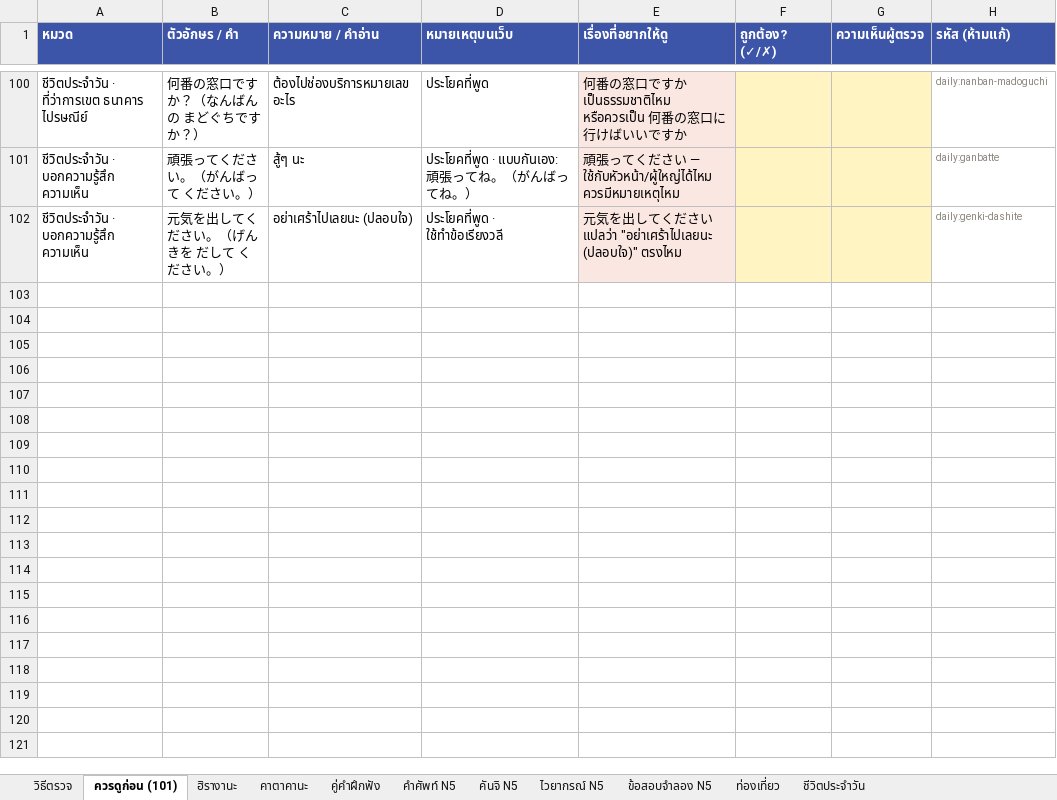
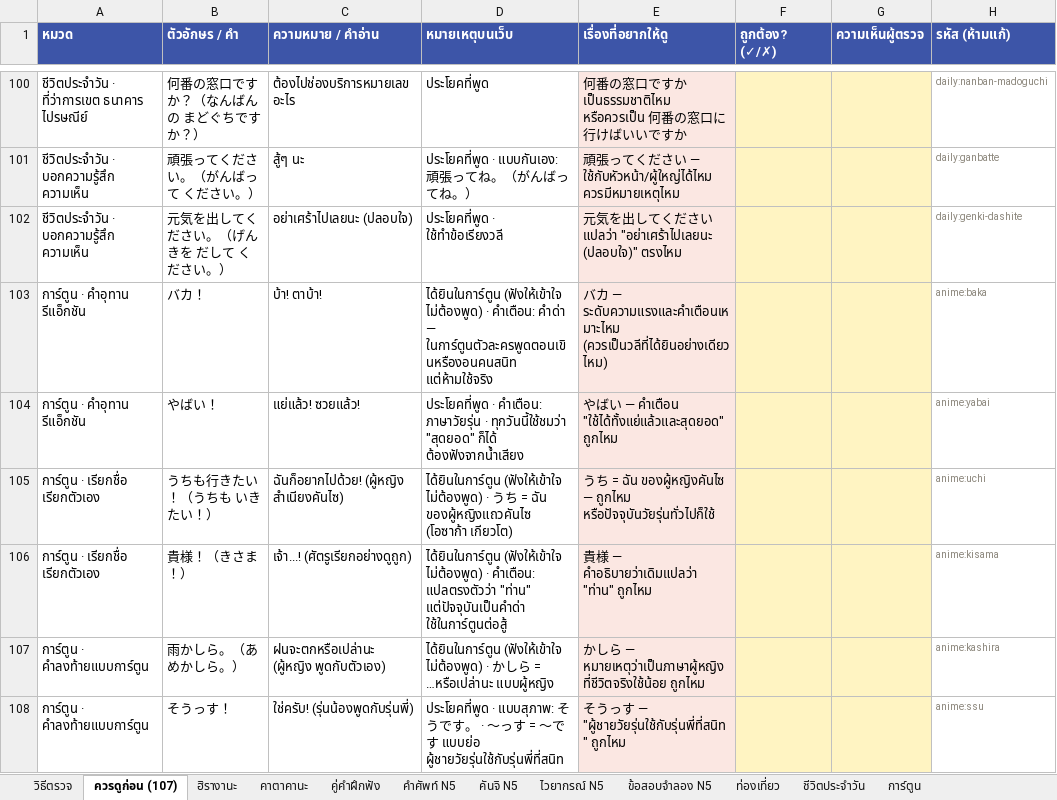
Before and after one commit to jame191036/kakitori, an Excel workbook: docs/content-review.xlsx, sheet ควรดูก่อน (107), drawn as a sheet; only a part is shown, gaps mark what is left out; values as stored, in another font and other column widths than the file's, no borders; the diff names each change by its address in the sheet, - before the commit and + after, or states it on an @@ line.

```diff
--- a/docs/content-review.xlsx (sheet ควรดูก่อน (107))
+++ b/docs/content-review.xlsx (sheet ควรดูก่อน (107))
-sheet tab: ควรดูก่อน (101)
+sheet tab: ควรดูก่อน (107)
+sheet tab: การ์ตูน
+row 103: การ์ตูน · คำอุทาน รีแอ็กชัน | バカ！ | บ้า! ตาบ้า! | ได้ยินในการ์ตูน (ฟังให้เข้าใจ ไม่ต้องพูด) · คำเตือน: คำด่า — ในการ์ตูนตัวละครพูดตอนเขินหรืองอนคนสนิท แต่ห้ามใช้จริง | バカ — ระดับความแรงและคำเตือนเหมาะไหม (ควรเป็นวลีที่ได้ยินอย่างเดียวไหม) |  |  | anime:baka
+row 104: การ์ตูน · คำอุทาน รีแอ็กชัน | やばい！ | แย่แล้ว! ซวยแล้ว! | ประโยคที่พูด · คำเตือน: ภาษาวัยรุ่น · ทุกวันนี้ใช้ชมว่า "สุดยอด" ก็ได้ ต้องฟังจากน้ำเสียง | やばい — คำเตือน "ใช้ได้ทั้งแย่แล้วและสุดยอด" ถูกไหม |  |  | anime:yabai
+row 105: การ์ตูน · เรียกชื่อ เรียกตัวเอง | うちも行きたい！（うちも いきたい！） | ฉันก็อยากไปด้วย! (ผู้หญิง สำเนียงคันไซ) | ได้ยินในการ์ตูน (ฟังให้เข้าใจ ไม่ต้องพูด) · うち = ฉัน ของผู้หญิงแถวคันไซ (โอซาก้า เกียวโต) | うち = ฉัน ของผู้หญิงคันไซ — ถูกไหม หรือปัจจุบันวัยรุ่นทั่วไปก็ใช้ |  |  | anime:uchi
+row 106: การ์ตูน · เรียกชื่อ เรียกตัวเอง | 貴様！（きさま！） | เจ้า...! (ศัตรูเรียกอย่างดูถูก) | ได้ยินในการ์ตูน (ฟังให้เข้าใจ ไม่ต้องพูด) · คำเตือน: แปลตรงตัวว่า "ท่าน" แต่ปัจจุบันเป็นคำด่า ใช้ในการ์ตูนต่อสู้ | 貴様 — คำอธิบายว่าเดิมแปลว่า "ท่าน" ถูกไหม |  |  | anime:kisama
+row 107: การ์ตูน · คำลงท้ายแบบการ์ตูน | 雨かしら。（あめかしら。） | ฝนจะตกหรือเปล่านะ (ผู้หญิง พูดกับตัวเอง) | ได้ยินในการ์ตูน (ฟังให้เข้าใจ ไม่ต้องพูด) · かしら = …หรือเปล่านะ แบบผู้หญิง | かしら — หมายเหตุว่าเป็นภาษาผู้หญิงที่ชีวิตจริงใช้น้อย ถูกไหม |  |  | anime:kashira
+row 108: การ์ตูน · คำลงท้ายแบบการ์ตูน | そうっす！ | ใช่ครับ! (รุ่นน้องพูดกับรุ่นพี่) | ประโยคที่พูด · แบบสุภาพ: そうです。 · 〜っす = 〜です แบบย่อ ผู้ชายวัยรุ่นใช้กับรุ่นพี่ที่สนิท | そうっす — "ผู้ชายวัยรุ่นใช้กับรุ่นพี่ที่สนิท" ถูกไหม |  |  | anime:ssu
```
Also changed, not shown: sheet วิธีตรวจ, 40 other files.
